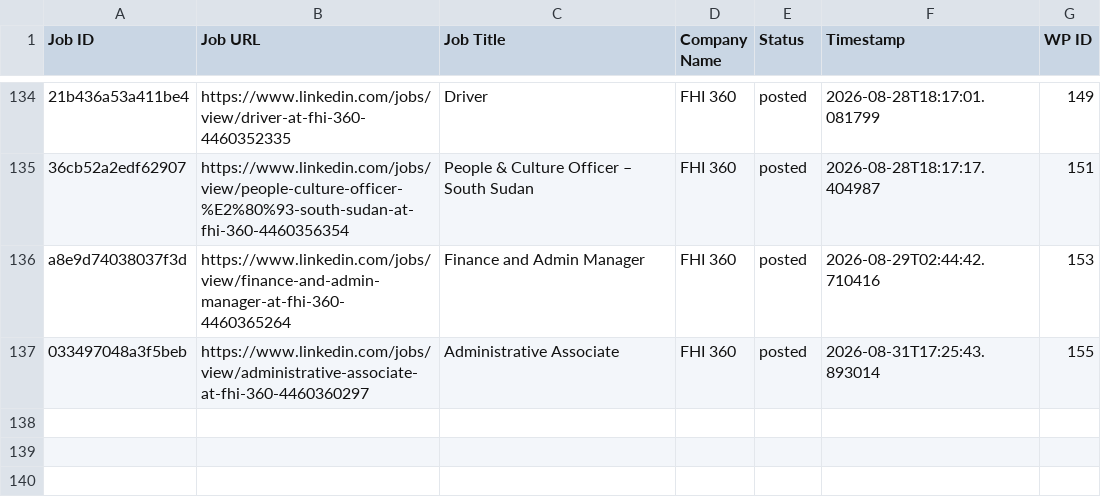
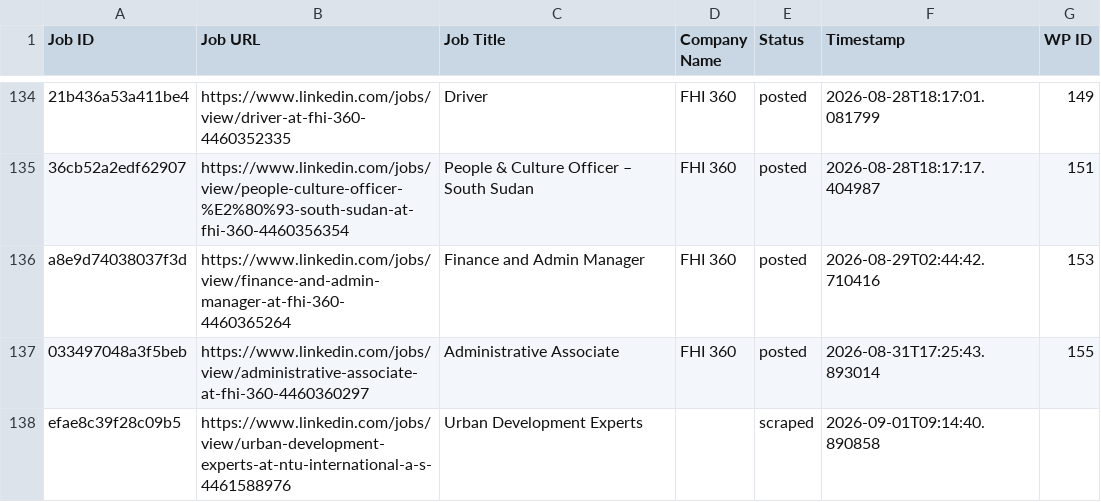
Before and after one commit to innovationinc2000/ss, a CSV file: processed_jobs.csv, drawn as a sheet; only a part is shown, gaps mark what is left out; the diff names each change by its address in the sheet, - before the commit and + after, or states it on an @@ line.

```diff
--- a/processed_jobs.csv
+++ b/processed_jobs.csv
+row 138: efae8c39f28c09b5 | https://www.linkedin.com/jobs/view/urban-development-experts-at-ntu-international-a-s-4461588976 | Urban Development Experts |  | scraped | 2026-09-01T09:14:40.890858
```
